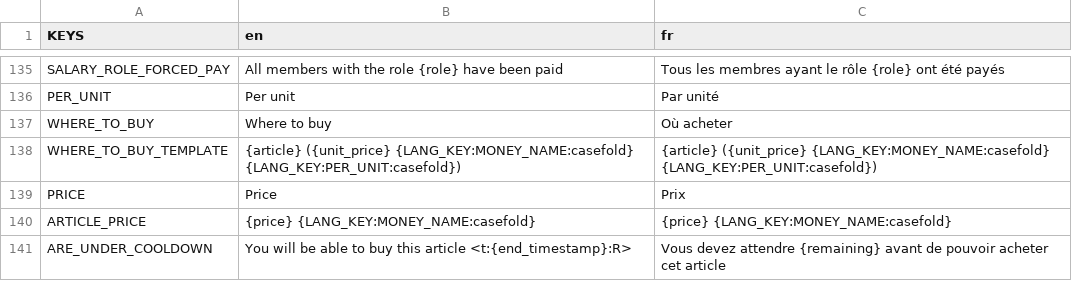
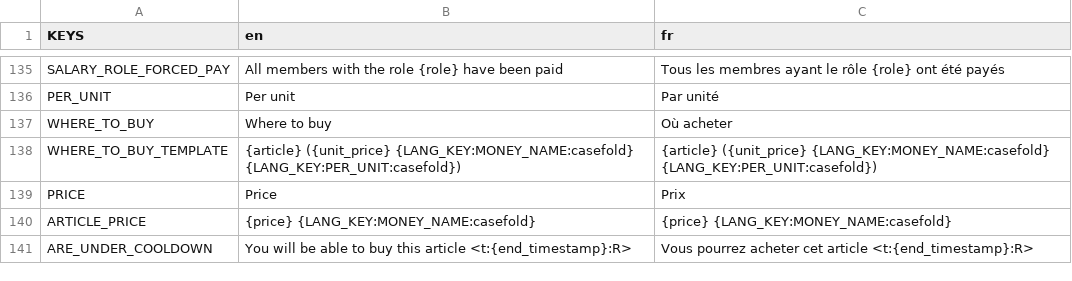
Before and after one commit to Dams4K/CoordBot, a CSV file: lang/lang.csv, drawn as a sheet; only a part is shown, gaps mark what is left out.

Commit message:
under cooldown error fr translation

```diff
--- a/lang/lang.csv
+++ b/lang/lang.csv
@@ -144,2 +144,2 @@ PRICE,Price,Prix
 ARTICLE_PRICE,{price} {LANG_KEY:MONEY_NAME:casefold},{price} {LANG_KEY:MONEY_NAME:casefold}
-ARE_UNDER_COOLDOWN,You will be able to buy this article <t:{end_timestamp}:R>,Vous devez attendre {remaining} avant de pouvoir acheter cet article
+ARE_UNDER_COOLDOWN,You will be able to buy this article <t:{end_timestamp}:R>,Vous pourrez acheter cet article <t:{end_timestamp}:R>
```
